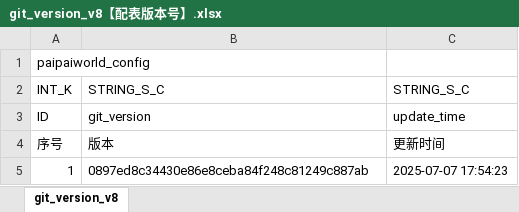
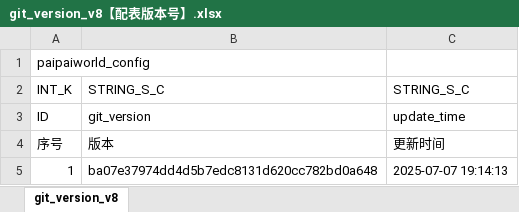
Before and after one commit to chensusu123/myfirsthub, an Excel workbook: servers/maze_main_server/conf.d/data/git_version_v8【配表版本号】.xlsx, sheet git_version_v8, drawn as a sheet; values as stored, in another font and other column widths than the file's, no borders; the diff names each change by its address in the sheet, - before the commit and + after, or states it on an @@ line.

```diff
--- a/servers/maze_main_server/conf.d/data/git_version_v8【配表版本号】.xlsx (sheet git_version_v8)
+++ b/servers/maze_main_server/conf.d/data/git_version_v8【配表版本号】.xlsx (sheet git_version_v8)
-B5: 0897ed8c34430e86e8ceba84f248c81249c887ab
+B5: ba07e37974dd4d5b7edc8131d620cc782bd0a648
-C5: 2025-07-07 17:54:23
+C5: 2025-07-07 19:14:13
```
Also changed, not shown: 1 other file.
